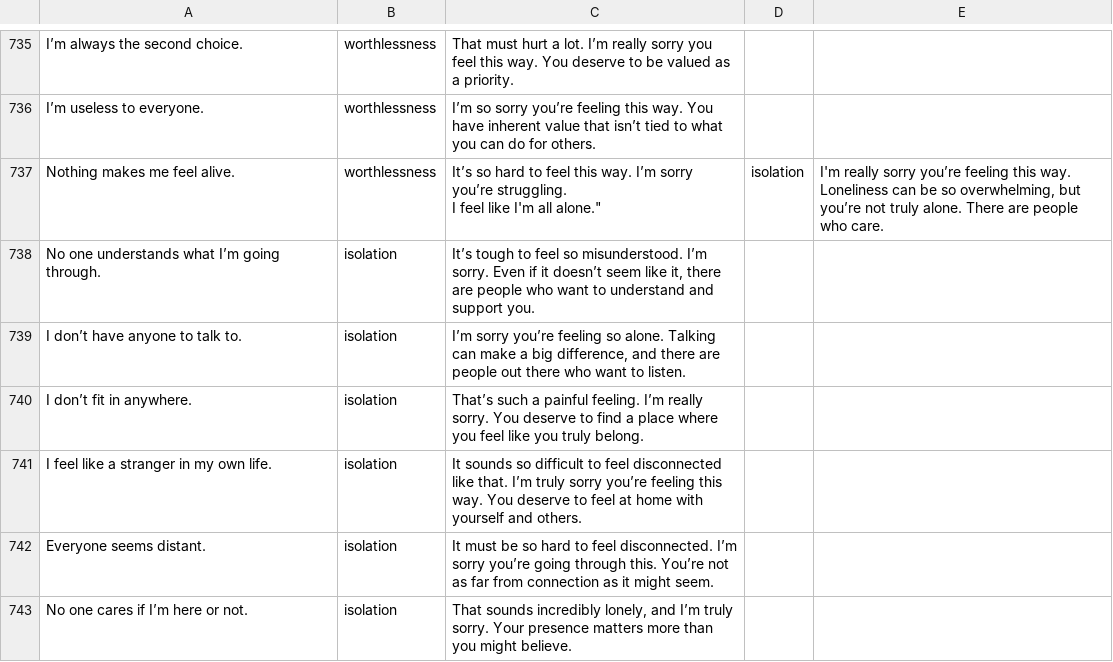
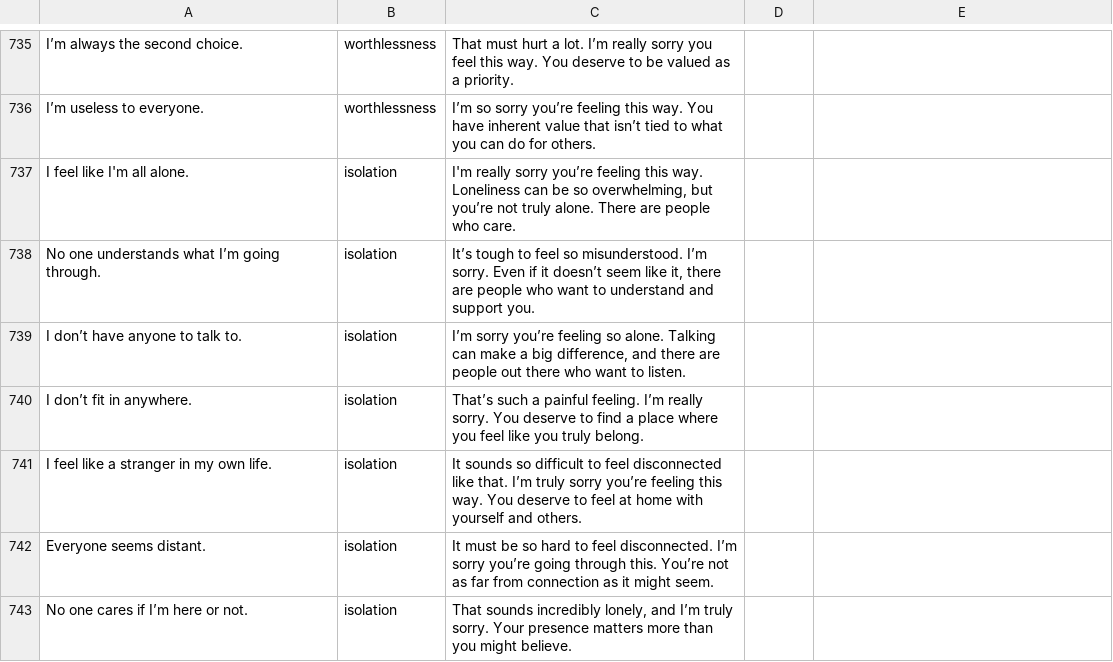
Before and after one commit to keshavChopra2210/Hack-the-hills, a CSV file: newdata.csv, drawn as a sheet; only a part is shown, gaps mark what is left out; removed rows and columns are numbered as before the commit, all else as after; ↵ is a line break in a cell; the diff names each change by its address in the sheet, - before the commit and + after, or states it on an @@ line.

Commit message:
Update newdata.csv

```diff
--- a/newdata.csv
+++ b/newdata.csv
-row 737: Nothing makes me feel alive. | worthlessness | It’s so hard to feel this way. I’m sorry you’re struggling. ↵ I feel like I'm all alone." | isolation | I'm really sorry you’re feeling this way. Loneliness can be so overwhelming, but you’re not truly alone. There are people who care.
+row 737: I feel like I'm all alone. | isolation | I'm really sorry you’re feeling this way. Loneliness can be so overwhelming, but you’re not truly alone. There are people who care.
```
